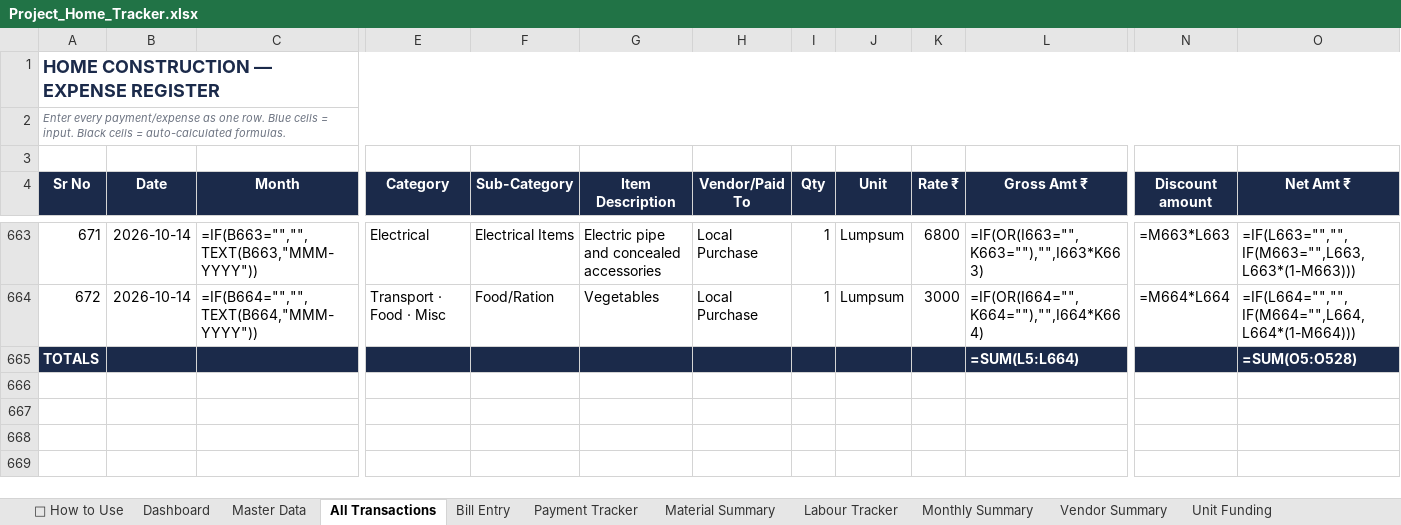
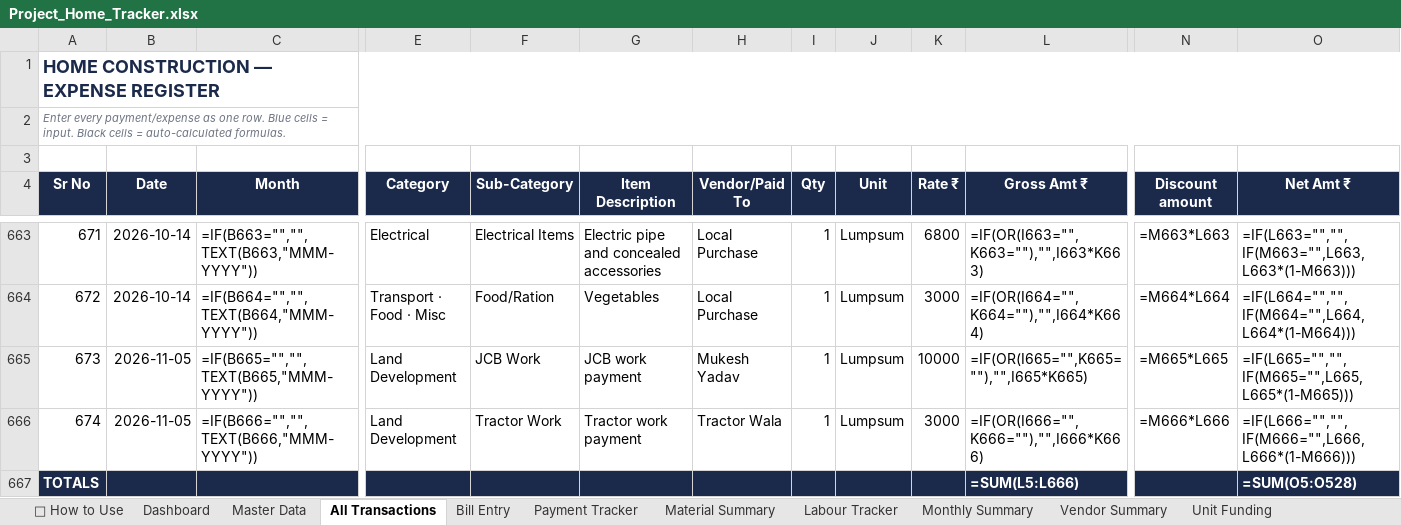
Before and after one commit to avikarn26/bihar-home-dashboard, an Excel workbook: data/Project_Home_Tracker.xlsx, sheet All Transactions, drawn as a sheet; only a part is shown, gaps mark what is left out; values as stored, in another font and other column widths than the file's, no borders; formulas without a stored value are shown as written; addresses are those after the commit; rows hold the shown columns only; the diff names each change by its address in the sheet, - before the commit and + after, or states it on an @@ line.

```diff
--- a/data/Project_Home_Tracker.xlsx (sheet All Transactions)
+++ b/data/Project_Home_Tracker.xlsx (sheet All Transactions)
+row 665: 673 | 2026-11-05 | =IF(B665="","",TEXT(B665,"MMM-YYYY")) | Land Development | JCB Work | JCB work payment | Mukesh Yadav | 1 | Lumpsum | 10000 | =IF(OR(I665="",K665=""),"",I665*K665) | =M665*L665 | =IF(L665="","",IF(M665="",L665,L665*(1-M665)))
+row 666: 674 | 2026-11-05 | =IF(B666="","",TEXT(B666,"MMM-YYYY")) | Land Development | Tractor Work | Tractor work payment | Tractor Wala | 1 | Lumpsum | 3000 | =IF(OR(I666="",K666=""),"",I666*K666) | =M666*L666 | =IF(L666="","",IF(M666="",L666,L666*(1-M666)))
-L667 (Gross Amt ₹): =SUM(L5:L664)
+L667 (Gross Amt ₹): =SUM(L5:L666)
```
Also changed, not shown: sheet Payment Tracker, sheet Vendor Summary, sheet Dashboard, 2 other files.
